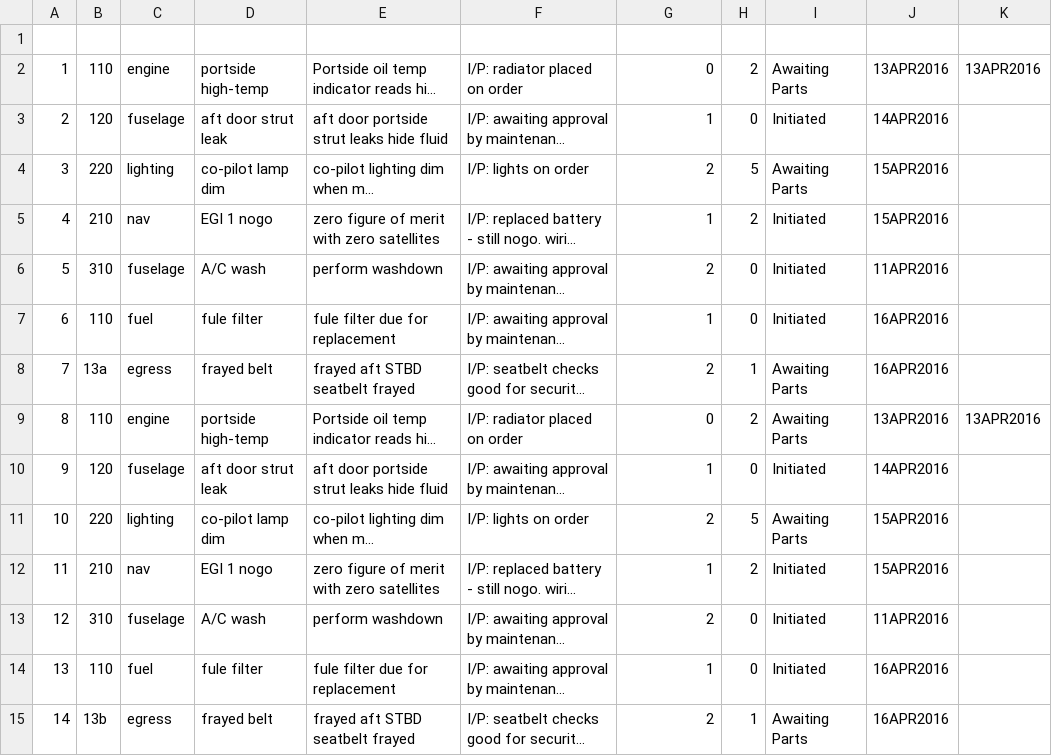
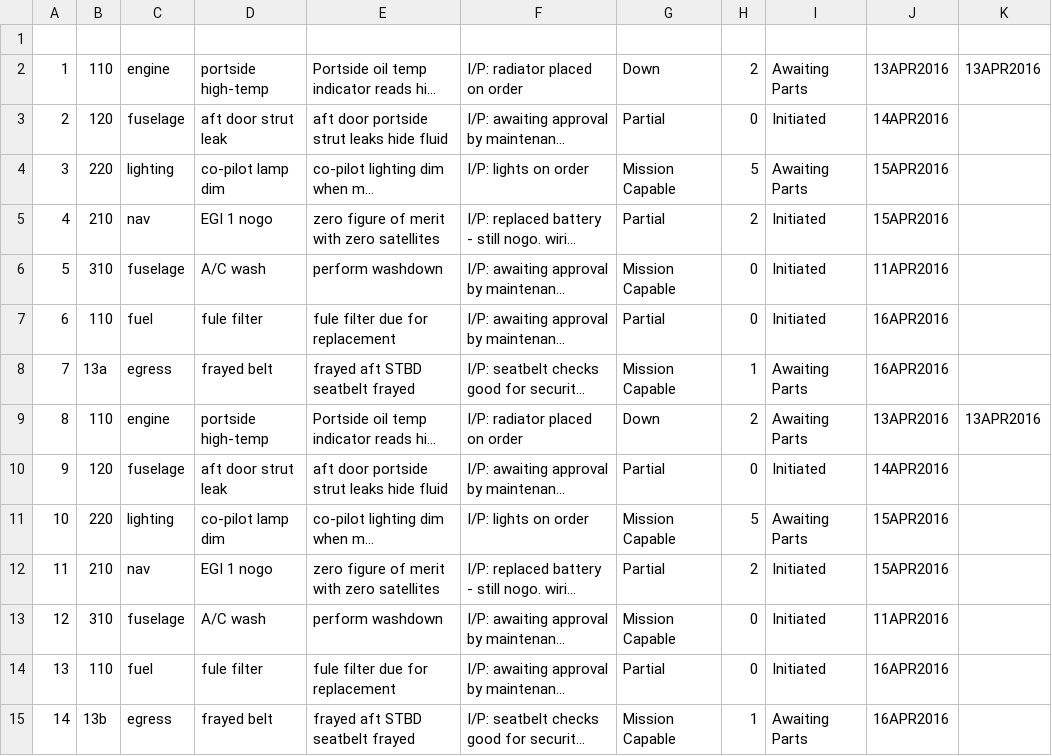
Before and after one commit to oldhacked/gripe-right, a CSV file: WebContent/WEB-INF/gripeList.csv, drawn as a sheet; long unchanged cells end in …; the diff names each change by its address in the sheet, - before the commit and + after, or states it on an @@ line.

```diff
--- a/WebContent/WEB-INF/gripeList.csv
+++ b/WebContent/WEB-INF/gripeList.csv
-G2: 0
+G2: Down
-G3: 1
+G3: Partial
-G4: 2
+G4: Mission Capable
-G5: 1
+G5: Partial
-G6: 2
+G6: Mission Capable
-G7: 1
+G7: Partial
-G8: 2
+G8: Mission Capable
-G9: 0
+G9: Down
-G10: 1
+G10: Partial
-G11: 2
+G11: Mission Capable
-G12: 1
+G12: Partial
-G13: 2
+G13: Mission Capable
-G14: 1
+G14: Partial
-G15: 2
+G15: Mission Capable
```
Also changed, not shown: 5 other files.
